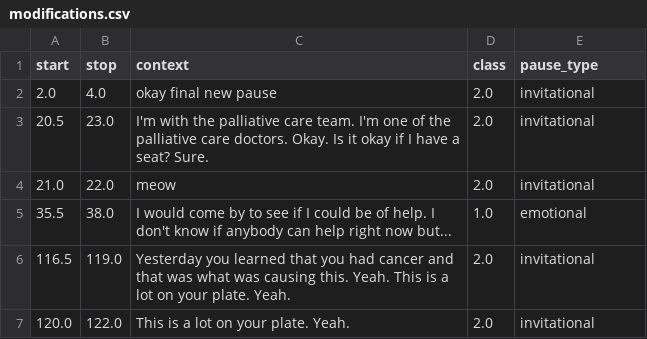
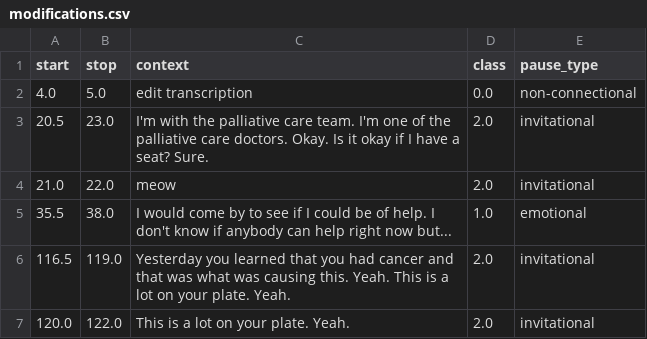
Before and after one commit to VERSO-UVM/Heard-and-Understood-App, a CSV file: hua/static/modifications.csv, drawn as a sheet; only a part is shown.

```diff
--- a/hua/static/modifications.csv
+++ b/hua/static/modifications.csv
@@ -1,3 +1,3 @@
 start,stop,context,class,pause_type
-2.0,4.0,okay final new pause,2.0,invitational
+4.0,5.0,edit transcription,0.0,non-connectional
 20.5,23.0, I'm with the palliative care team. I'm one of the palliative care doctors. Okay. Is it okay if I have a seat? Sure.,2.0,invitational
```
Also changed, not shown: hua/static/test_video_classification.csv, 4 other files.
